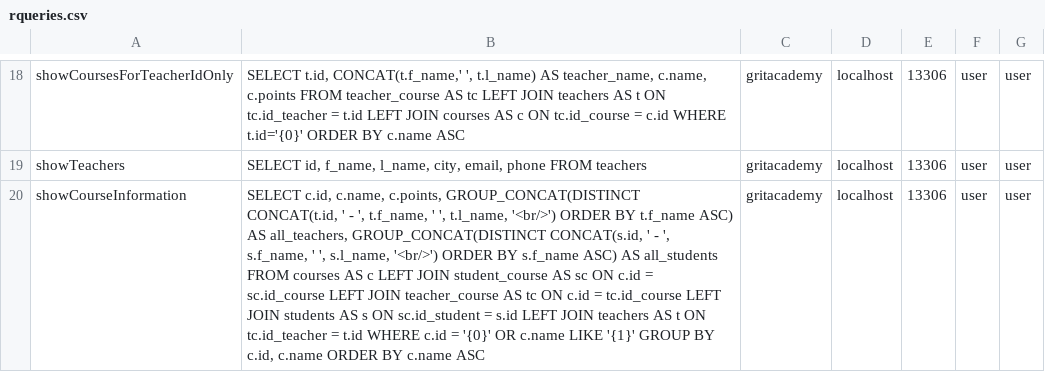
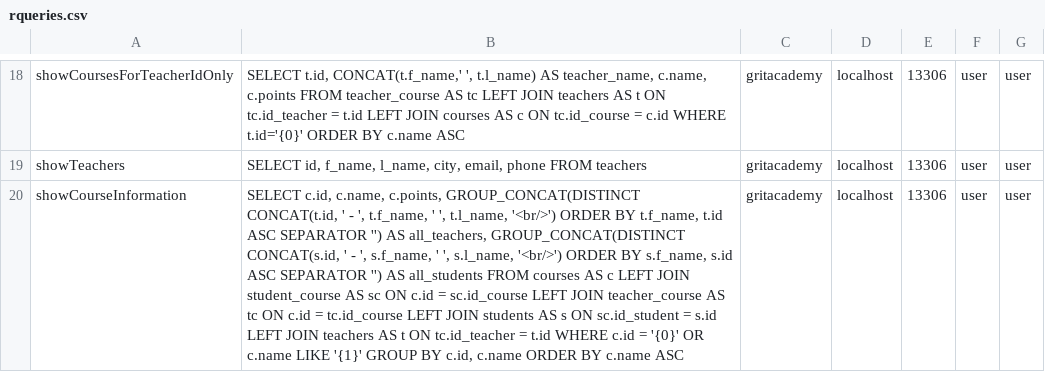
Before and after one commit to fyrgi/Java23-WebDevJava-GritAcademyPortal-Mashreka-Rositsa, a CSV file: src/main/java/models/rqueries.csv, drawn as a sheet; only a part is shown, gaps mark what is left out; the diff names each change by its address in the sheet, - before the commit and + after, or states it on an @@ line.

Commit message:
New feature - report on course info
Now the user teacher and the admin teacher can see a report based on course name or course id. The report shows all teacher leading the course, and all students, also which is the course and how many points does it give. it could be found under menu item Course information.

```diff
--- a/src/main/java/models/rqueries.csv
+++ b/src/main/java/models/rqueries.csv
-B20: …ORDER BY t.f_name ASC) AS all_teachers, GROUP_CONCAT(DISTINCT CONCAT(s.id, ' - ', s.f_name, ' ', s.l_name, '<br/>') ORDER BY s.f_name ASC) AS all_students…
+B20: …ORDER BY t.f_name, t.id ASC SEPARATOR '') AS all_teachers, GROUP_CONCAT(DISTINCT CONCAT(s.id, ' - ', s.f_name, ' ', s.l_name, '<br/>') ORDER BY s.f_name, s.id ASC SEPARATOR '') AS all_students…
```
Also changed, not shown: 1 other file.
